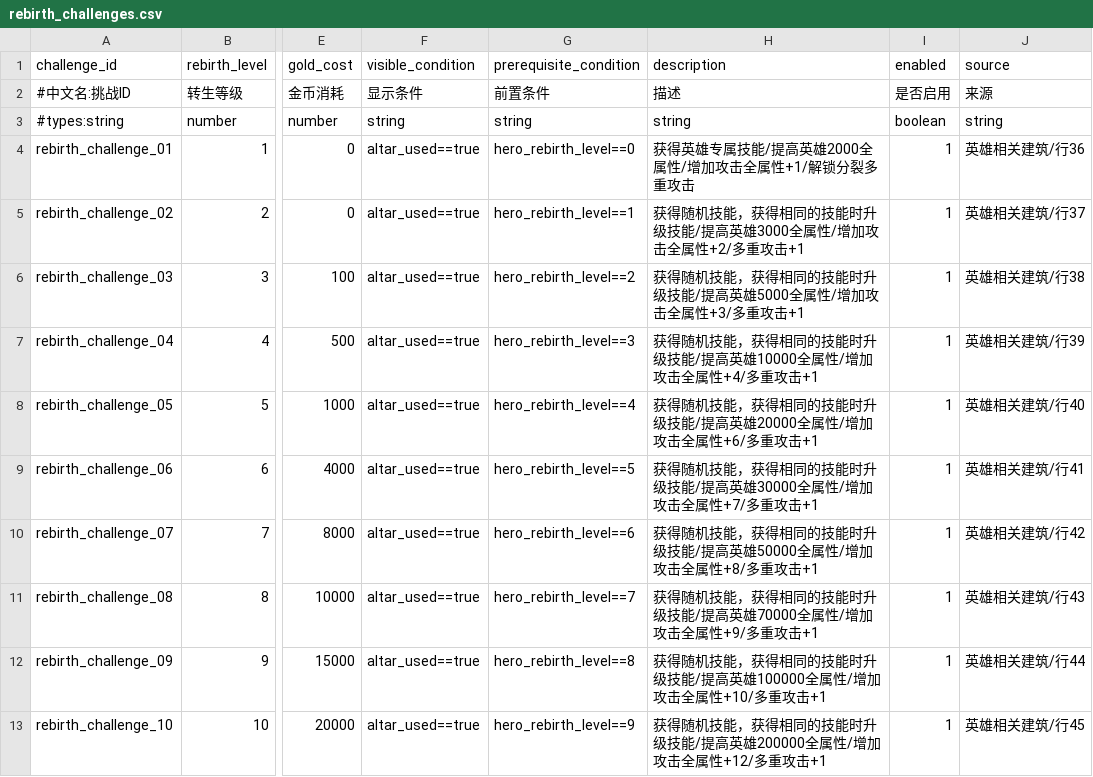
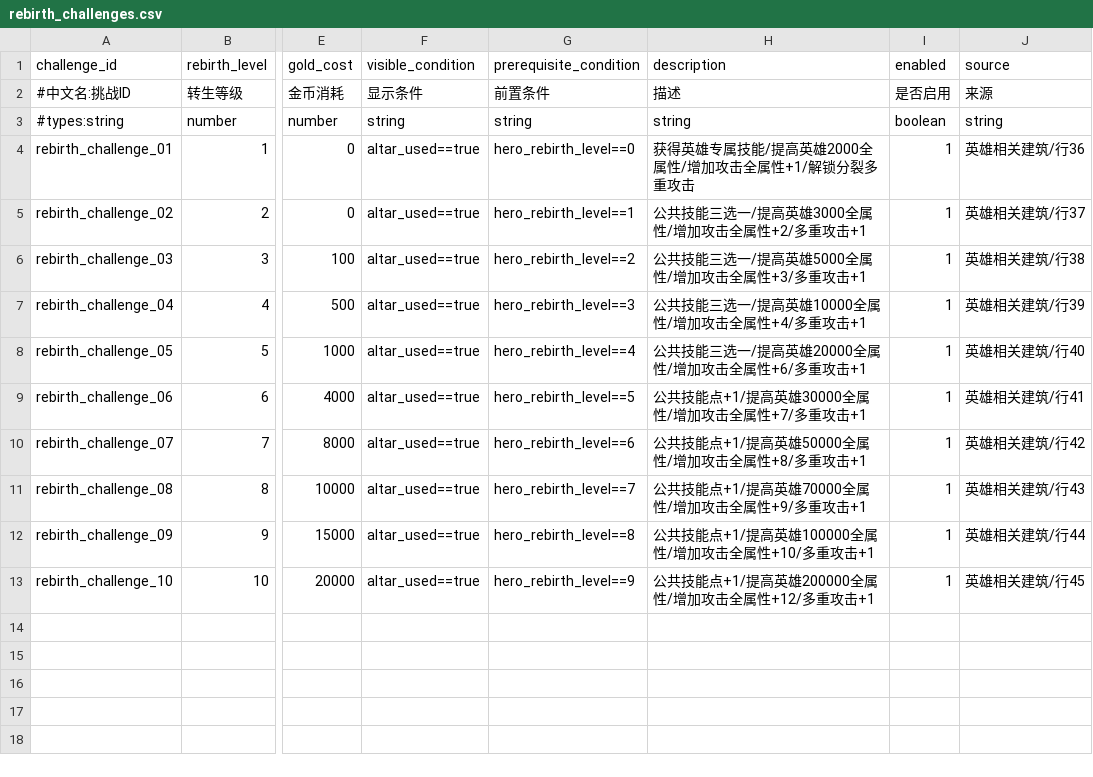
Before and after one commit to MouOwO/Survival, a CSV file: data/csv/挑战与奖励系统/rebirth_challenges.csv, drawn as a sheet; only a part is shown, gaps mark what is left out; the diff names each change by its address in the sheet, - before the commit and + after, or states it on an @@ line.

```diff
--- a/data/csv/挑战与奖励系统/rebirth_challenges.csv
+++ b/data/csv/挑战与奖励系统/rebirth_challenges.csv
-H5 (description): 获得随机技能，获得相同的技能时升级技能/提高英雄3000全属性/增加攻击全属性+2/多重攻击+1
+H5 (description): 公共技能三选一/提高英雄3000全属性/增加攻击全属性+2/多重攻击+1
-H6 (description): 获得随机技能，获得相同的技能时升级技能/提高英雄5000全属性/增加攻击全属性+3/多重攻击+1
+H6 (description): 公共技能三选一/提高英雄5000全属性/增加攻击全属性+3/多重攻击+1
-H7 (description): 获得随机技能，获得相同的技能时升级技能/提高英雄10000全属性/增加攻击全属性+4/多重攻击+1
+H7 (description): 公共技能三选一/提高英雄10000全属性/增加攻击全属性+4/多重攻击+1
-H8 (description): 获得随机技能，获得相同的技能时升级技能/提高英雄20000全属性/增加攻击全属性+6/多重攻击+1
+H8 (description): 公共技能三选一/提高英雄20000全属性/增加攻击全属性+6/多重攻击+1
-H9 (description): 获得随机技能，获得相同的技能时升级技能/提高英雄30000全属性/增加攻击全属性+7/多重攻击+1
+H9 (description): 公共技能点+1/提高英雄30000全属性/增加攻击全属性+7/多重攻击+1
-H10 (description): 获得随机技能，获得相同的技能时升级技能/提高英雄50000全属性/增加攻击全属性+8/多重攻击+1
+H10 (description): 公共技能点+1/提高英雄50000全属性/增加攻击全属性+8/多重攻击+1
-H11 (description): 获得随机技能，获得相同的技能时升级技能/提高英雄70000全属性/增加攻击全属性+9/多重攻击+1
+H11 (description): 公共技能点+1/提高英雄70000全属性/增加攻击全属性+9/多重攻击+1
-H12 (description): 获得随机技能，获得相同的技能时升级技能/提高英雄100000全属性/增加攻击全属性+10/多重攻击+1
+H12 (description): 公共技能点+1/提高英雄100000全属性/增加攻击全属性+10/多重攻击+1
-H13 (description): 获得随机技能，获得相同的技能时升级技能/提高英雄200000全属性/增加攻击全属性+12/多重攻击+1
+H13 (description): 公共技能点+1/提高英雄200000全属性/增加攻击全属性+12/多重攻击+1
```
Also changed, not shown: data/csv/挑战与奖励系统/reward_profiles.csv, data/csv/英雄系统/hero_definitions.csv, 55 other files.
